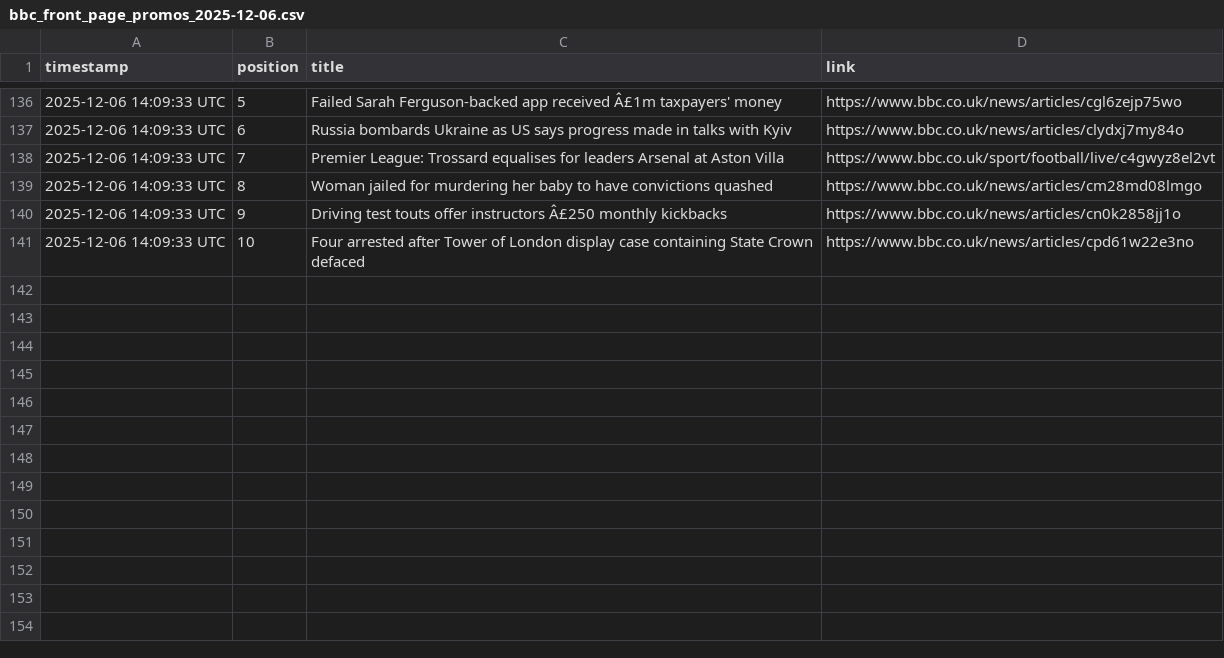
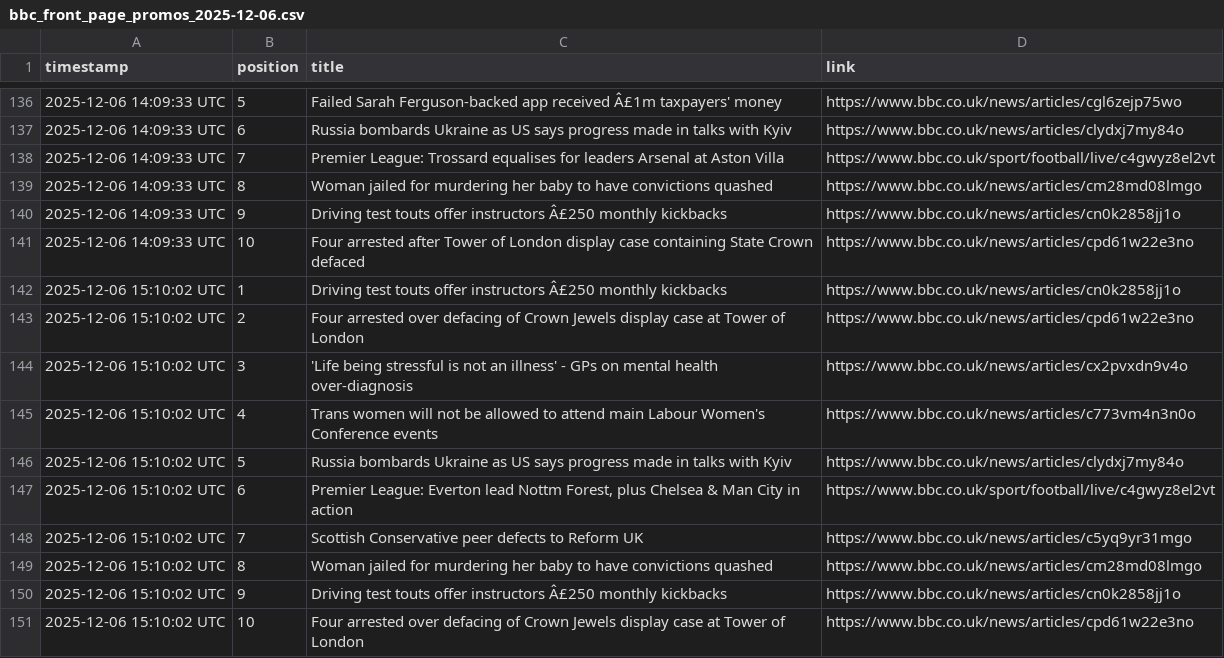
Before and after one commit to alastairherd/bbc_news_logger, a CSV file: data/bbc_front_page_promos_2025-12-06.csv, drawn as a sheet; only a part is shown, gaps mark what is left out.

```diff
--- a/data/bbc_front_page_promos_2025-12-06.csv
+++ b/data/bbc_front_page_promos_2025-12-06.csv
@@ -141 +141,11 @@ timestamp,position,title,link
 2025-12-06 14:09:33 UTC,10,Four arrested after Tower of London display case containing State Crown defaced,https://www.bbc.co.uk/news/articles/cpd61w22e3no
+2025-12-06 15:10:02 UTC,1,Driving test touts offer instructors Â£250 monthly kickbacks,https://www.bbc.co.uk/news/articles/cn0k2858jj1o
+2025-12-06 15:10:02 UTC,2,Four arrested over defacing of Crown Jewels display case at Tower of London,https://www.bbc.co.uk/news/articles/cpd61w22e3no
+2025-12-06 15:10:02 UTC,3,'Life being stressful is not an illness' - GPs on mental health over-diagnosis,https://www.bbc.co.uk/news/articles/cx2pvxdn9v4o
+2025-12-06 15:10:02 UTC,4,Trans women will not be allowed to attend main Labour Women's Conference events,https://www.bbc.co.uk/news/articles/c773vm4n3n0o
+2025-12-06 15:10:02 UTC,5,Russia bombards Ukraine as US says progress made in talks with Kyiv,https://www.bbc.co.uk/news/articles/clydxj7my84o
+2025-12-06 15:10:02 UTC,6,"Premier League: Everton lead Nottm Forest, plus Chelsea & Man City in action",https://www.bbc.co.uk/sport/football/live/c4gwyz8el2vt
+2025-12-06 15:10:02 UTC,7,Scottish Conservative peer defects to Reform UK,https://www.bbc.co.uk/news/articles/c5yq9yr31mgo
+2025-12-06 15:10:02 UTC,8,Woman jailed for murdering her baby to have convictions quashed,https://www.bbc.co.uk/news/articles/cm28md08lmgo
+2025-12-06 15:10:02 UTC,9,Driving test touts offer instructors Â£250 monthly kickbacks,https://www.bbc.co.uk/news/articles/cn0k2858jj1o
+2025-12-06 15:10:02 UTC,10,Four arrested over defacing of Crown Jewels display case at Tower of London,https://www.bbc.co.uk/news/articles/cpd61w22e3no
```
Also changed, not shown: data/bbc_most_read_2025-12-06.csv.
